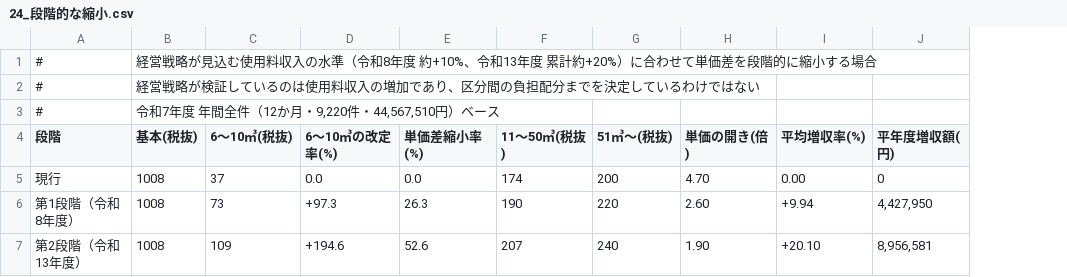
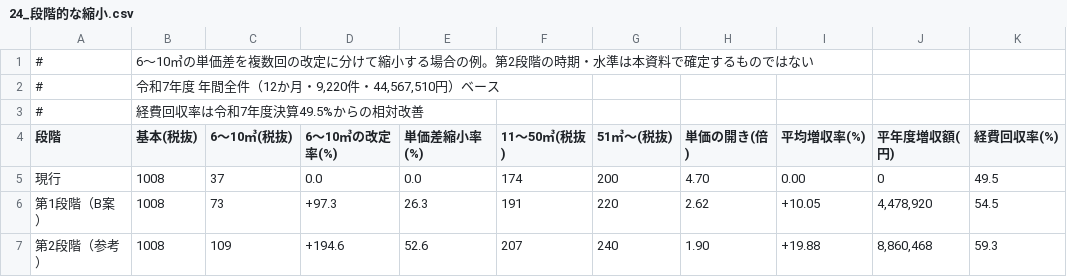
Before and after one commit to ryowakayama-gif/repository, a CSV file: docs/kamikami-sewer-tariff/evidence/data/24_段階的な縮小.csv, drawn as a sheet; removed rows and columns are numbered as before the commit, all else as after; the diff names each change by its address in the sheet, - before the commit and + after, or states it on an @@ line.

```diff
--- a/docs/kamikami-sewer-tariff/evidence/data/24_段階的な縮小.csv
+++ b/docs/kamikami-sewer-tariff/evidence/data/24_段階的な縮小.csv
+column K (経費回収率(%)), rows 5-7: 49.5 | 54.5 | 59.3
-B1 (基本(税抜)): 経営戦略が見込む使用料収入の水準（令和8年度 約+10%、令和13年度 累計約+20%）に合わせて単価差を段階的に縮小する場合
+B1 (基本(税抜)): 6〜10㎥の単価差を複数回の改定に分けて縮小する場合の例。第2段階の時期・水準は本資料で確定するものではない
-row 2: # | 経営戦略が検証しているのは使用料収入の増加であり、区分間の負担配分までを決定しているわけではない
+row 3: # | 経費回収率は令和7年度決算49.5%からの相対改善
-A6 (段階): 第1段階（令和8年度）
+A6 (段階): 第1段階（B案）
-F6 (11〜50㎥(税抜)): 190
+F6 (11〜50㎥(税抜)): 191
-H6 (単価の開き(倍)): 2.60
+H6 (単価の開き(倍)): 2.62
-I6 (平均増収率(%)): +9.94
+I6 (平均増収率(%)): +10.05
-J6 (平年度増収額(円)): 4,427,950
+J6 (平年度増収額(円)): 4,478,920
-A7 (段階): 第2段階（令和13年度）
+A7 (段階): 第2段階（参考）
-I7 (平均増収率(%)): +20.10
+I7 (平均増収率(%)): +19.88
-J7 (平年度増収額(円)): 8,956,581
+J7 (平年度増収額(円)): 8,860,468
```
Also changed, not shown: docs/kamikami-sewer-tariff/evidence/data/08_R7調定実績サマリ.csv, docs/kamikami-sewer-tariff/evidence/data/16_増収と経費回収率の比較.csv, 13 other files.
